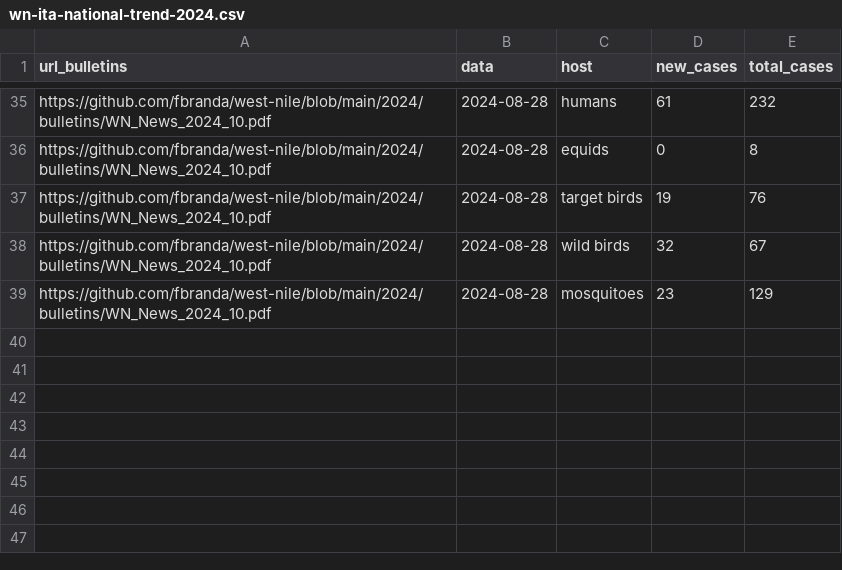
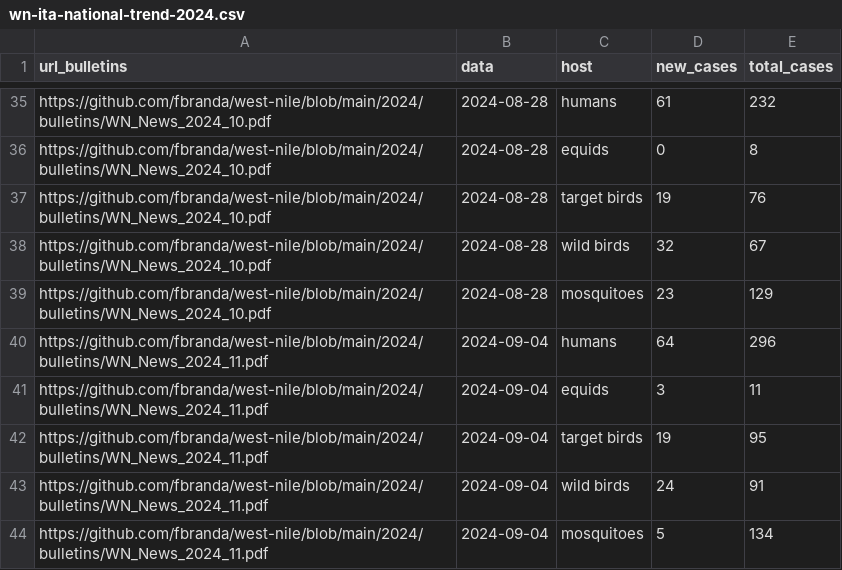
Before and after one commit to fbranda/west-nile, a CSV file: 2024/national-trend/wn-ita-national-trend-2024.csv, drawn as a sheet; only a part is shown, gaps mark what is left out.

Commit message:
Add files via upload

```diff
--- a/2024/national-trend/wn-ita-national-trend-2024.csv
+++ b/2024/national-trend/wn-ita-national-trend-2024.csv
@@ -39 +39,6 @@
 "https://github.com/fbranda/west-nile/blob/main/2024/bulletins/WN_News_2024_10.pdf",2024-08-28,"mosquitoes",23,129
+"https://github.com/fbranda/west-nile/blob/main/2024/bulletins/WN_News_2024_11.pdf",2024-09-04,"humans",64,296
+"https://github.com/fbranda/west-nile/blob/main/2024/bulletins/WN_News_2024_11.pdf",2024-09-04,"equids",3,11
+"https://github.com/fbranda/west-nile/blob/main/2024/bulletins/WN_News_2024_11.pdf",2024-09-04,"target birds",19,95
+"https://github.com/fbranda/west-nile/blob/main/2024/bulletins/WN_News_2024_11.pdf",2024-09-04,"wild birds",24,91
+"https://github.com/fbranda/west-nile/blob/main/2024/bulletins/WN_News_2024_11.pdf",2024-09-04,"mosquitoes",5,134
```
